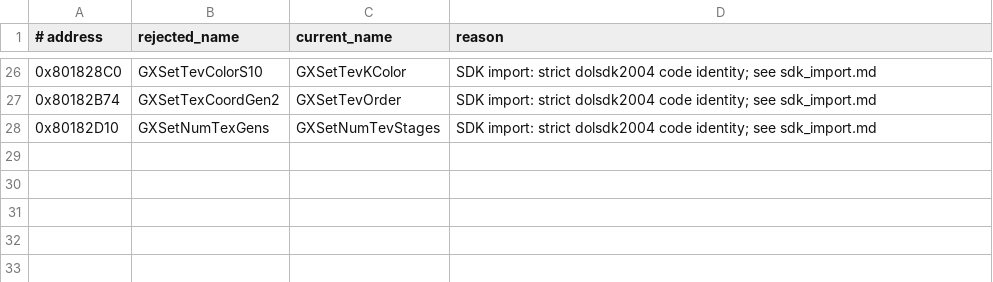
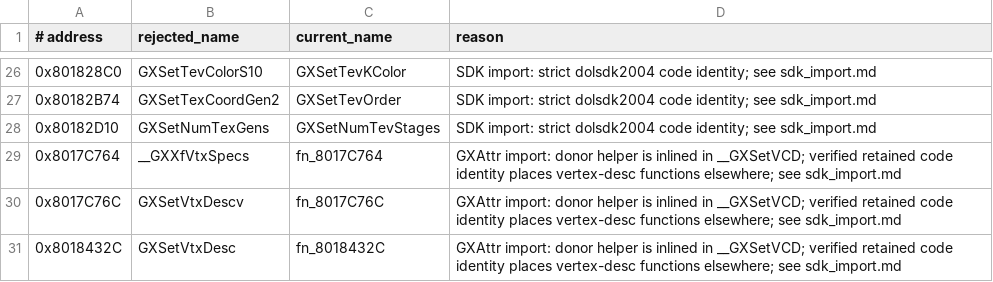
Before and after one commit to ellierocks/lsw1-decomp, a TSV file: docs/symbol_donors/rejected_renames.tsv, drawn as a sheet; only a part is shown, gaps mark what is left out; the diff names each change by its address in the sheet, - before the commit and + after, or states it on an @@ line.

Commit message:
feat(sdk): promote complete gxattr unit

```diff
--- a/docs/symbol_donors/rejected_renames.tsv
+++ b/docs/symbol_donors/rejected_renames.tsv
+row 29: 0x8017C764 | __GXXfVtxSpecs | fn_8017C764 | GXAttr import: donor helper is inlined in __GXSetVCD; verified retained code identity places vertex-desc functions elsewhere; see sdk_import.md
+row 30: 0x8017C76C | GXSetVtxDescv | fn_8017C76C | GXAttr import: donor helper is inlined in __GXSetVCD; verified retained code identity places vertex-desc functions elsewhere; see sdk_import.md
+row 31: 0x8018432C | GXSetVtxDesc | fn_8018432C | GXAttr import: donor helper is inlined in __GXSetVCD; verified retained code identity places vertex-desc functions elsewhere; see sdk_import.md
```
Also changed, not shown: 6 other files.
